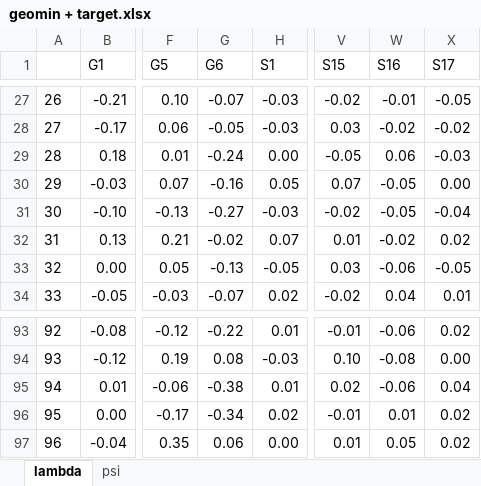
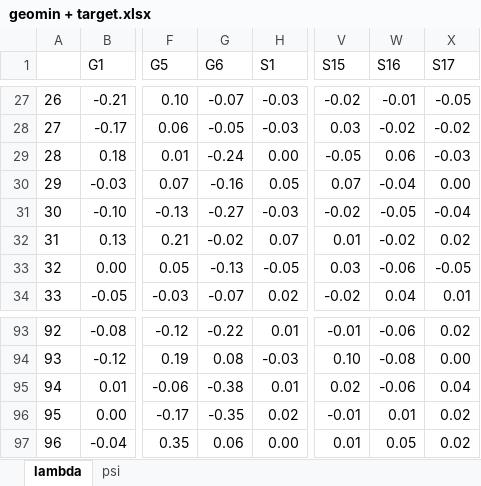
Before and after one commit to Marcosjnez/orthoblique, an Excel workbook: examples/correlated_general_factors/geomin + target.xlsx, sheet lambda, drawn as a sheet; only a part is shown, gaps mark what is left out; values as stored, in another font and other column widths than the file's, no borders; conditional formats not drawn; the diff names each change by its address in the sheet, - before the commit and + after, or states it on an @@ line.

```diff
--- a/examples/correlated_general_factors/geomin + target.xlsx (sheet lambda)
+++ b/examples/correlated_general_factors/geomin + target.xlsx (sheet lambda)
-W30 (S16): -0.05
+W30 (S16): -0.04
-G96 (G6): -0.34
+G96 (G6): -0.35
```
Also changed, not shown: examples/correlated_general_factors/oblimin + oblimin.xlsx, examples/correlated_general_factors/oblimin + target.xlsx, 14 other files.
